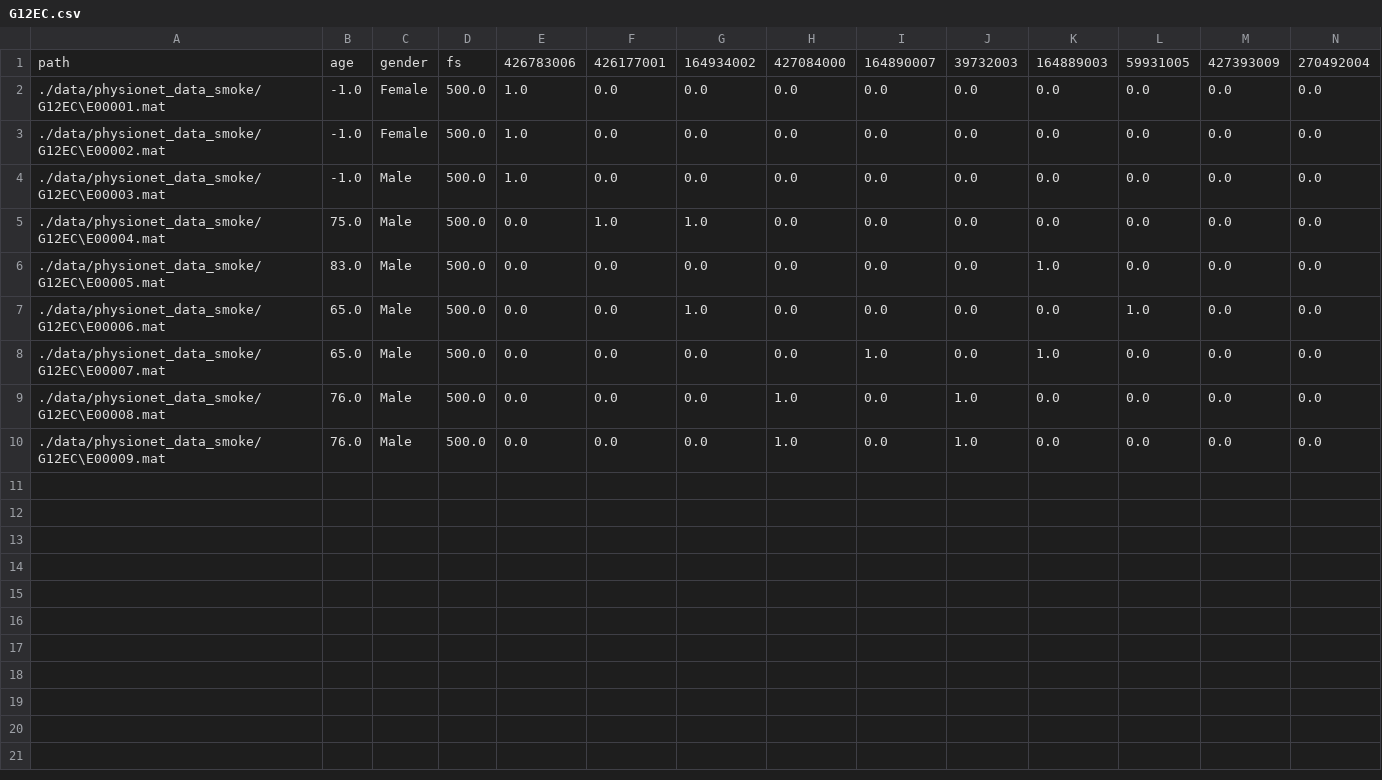
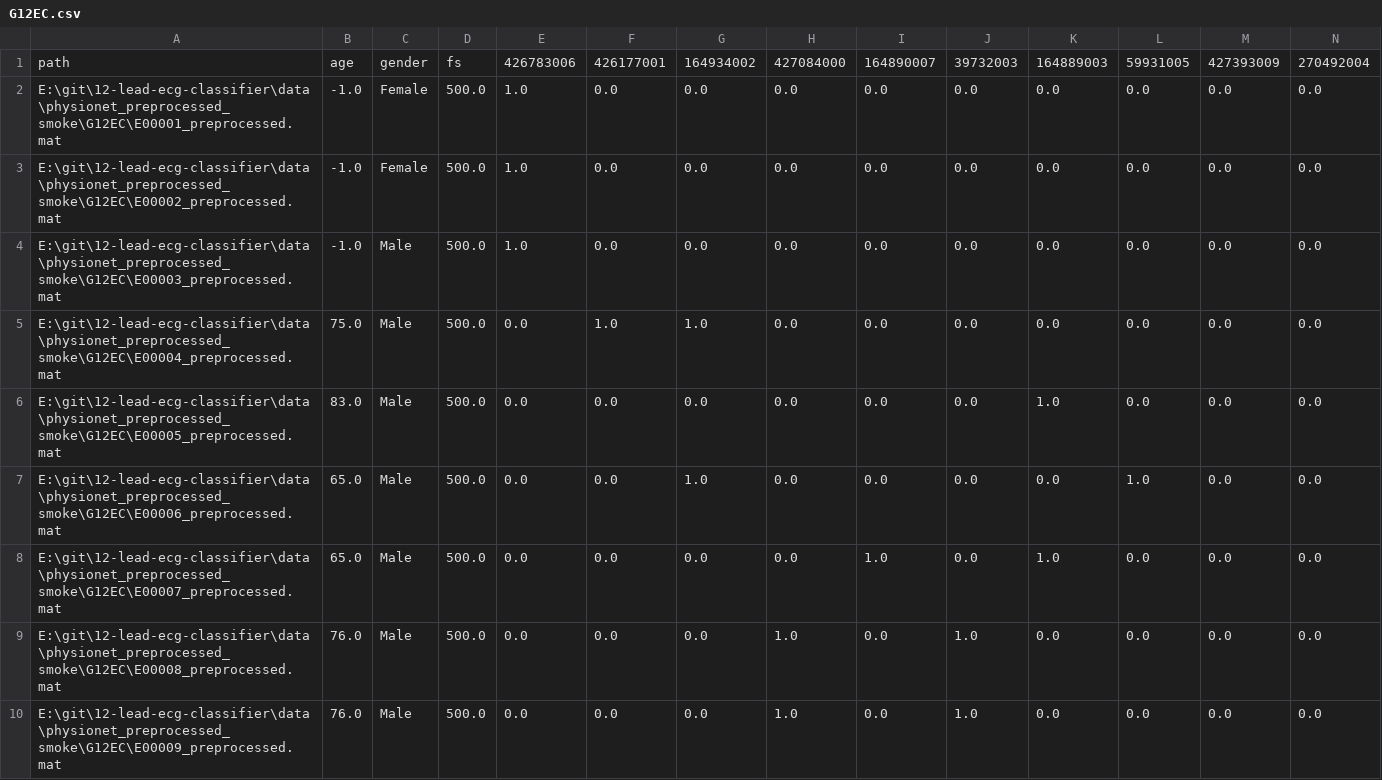
Before and after one commit to tuijalei/12-lead-ecg-classifier, a CSV file: data/split_csvs/physionet_DBwise_smoke/G12EC.csv, drawn as a sheet.

```diff
--- a/data/split_csvs/physionet_DBwise_smoke/G12EC.csv
+++ b/data/split_csvs/physionet_DBwise_smoke/G12EC.csv
@@ -1,10 +1,10 @@
 path,age,gender,fs,426783006,426177001,164934002,427084000,164890007,39732003,164889003,59931005,427393009,270492004
-./data/physionet_data_smoke/G12EC\E00001.mat,-1.0,Female,500.0,1.0,0.0,0.0,0.0,0.0,0.0,0.0,0.0,0.0,0.0
-./data/physionet_data_smoke/G12EC\E00002.mat,-1.0,Female,500.0,1.0,0.0,0.0,0.0,0.0,0.0,0.0,0.0,0.0,0.0
-./data/physionet_data_smoke/G12EC\E00003.mat,-1.0,Male,500.0,1.0,0.0,0.0,0.0,0.0,0.0,0.0,0.0,0.0,0.0
-./data/physionet_data_smoke/G12EC\E00004.mat,75.0,Male,500.0,0.0,1.0,1.0,0.0,0.0,0.0,0.0,0.0,0.0,0.0
-./data/physionet_data_smoke/G12EC\E00005.mat,83.0,Male,500.0,0.0,0.0,0.0,0.0,0.0,0.0,1.0,0.0,0.0,0.0
-./data/physionet_data_smoke/G12EC\E00006.mat,65.0,Male,500.0,0.0,0.0,1.0,0.0,0.0,0.0,0.0,1.0,0.0,0.0
-./data/physionet_data_smoke/G12EC\E00007.mat,65.0,Male,500.0,0.0,0.0,0.0,0.0,1.0,0.0,1.0,0.0,0.0,0.0
-./data/physionet_data_smoke/G12EC\E00008.mat,76.0,Male,500.0,0.0,0.0,0.0,1.0,0.0,1.0,0.0,0.0,0.0,0.0
-./data/physionet_data_smoke/G12EC\E00009.mat,76.0,Male,500.0,0.0,0.0,0.0,1.0,0.0,1.0,0.0,0.0,0.0,0.0
+E:\git\12-lead-ecg-classifier\data\physionet_preprocessed_smoke\G12EC\E00001_preprocessed.mat,-1.0,Female,500.0,1.0,0.0,0.0,0.0,0.0,0.0,0.0,0.0,0.0,0.0
+E:\git\12-lead-ecg-classifier\data\physionet_preprocessed_smoke\G12EC\E00002_preprocessed.mat,-1.0,Female,500.0,1.0,0.0,0.0,0.0,0.0,0.0,0.0,0.0,0.0,0.0
+E:\git\12-lead-ecg-classifier\data\physionet_preprocessed_smoke\G12EC\E00003_preprocessed.mat,-1.0,Male,500.0,1.0,0.0,0.0,0.0,0.0,0.0,0.0,0.0,0.0,0.0
+E:\git\12-lead-ecg-classifier\data\physionet_preprocessed_smoke\G12EC\E00004_preprocessed.mat,75.0,Male,500.0,0.0,1.0,1.0,0.0,0.0,0.0,0.0,0.0,0.0,0.0
+E:\git\12-lead-ecg-classifier\data\physionet_preprocessed_smoke\G12EC\E00005_preprocessed.mat,83.0,Male,500.0,0.0,0.0,0.0,0.0,0.0,0.0,1.0,0.0,0.0,0.0
+E:\git\12-lead-ecg-classifier\data\physionet_preprocessed_smoke\G12EC\E00006_preprocessed.mat,65.0,Male,500.0,0.0,0.0,1.0,0.0,0.0,0.0,0.0,1.0,0.0,0.0
+E:\git\12-lead-ecg-classifier\data\physionet_preprocessed_smoke\G12EC\E00007_preprocessed.mat,65.0,Male,500.0,0.0,0.0,0.0,0.0,1.0,0.0,1.0,0.0,0.0,0.0
+E:\git\12-lead-ecg-classifier\data\physionet_preprocessed_smoke\G12EC\E00008_preprocessed.mat,76.0,Male,500.0,0.0,0.0,0.0,1.0,0.0,1.0,0.0,0.0,0.0,0.0
+E:\git\12-lead-ecg-classifier\data\physionet_preprocessed_smoke\G12EC\E00009_preprocessed.mat,76.0,Male,500.0,0.0,0.0,0.0,1.0,0.0,1.0,0.0,0.0,0.0,0.0
```
Also changed, not shown: data/split_csvs/physionet_DBwise_smoke/ChapmanShaoxing_Ningbo.csv, data/split_csvs/physionet_DBwise_smoke/INCART.csv, 51 other files.
